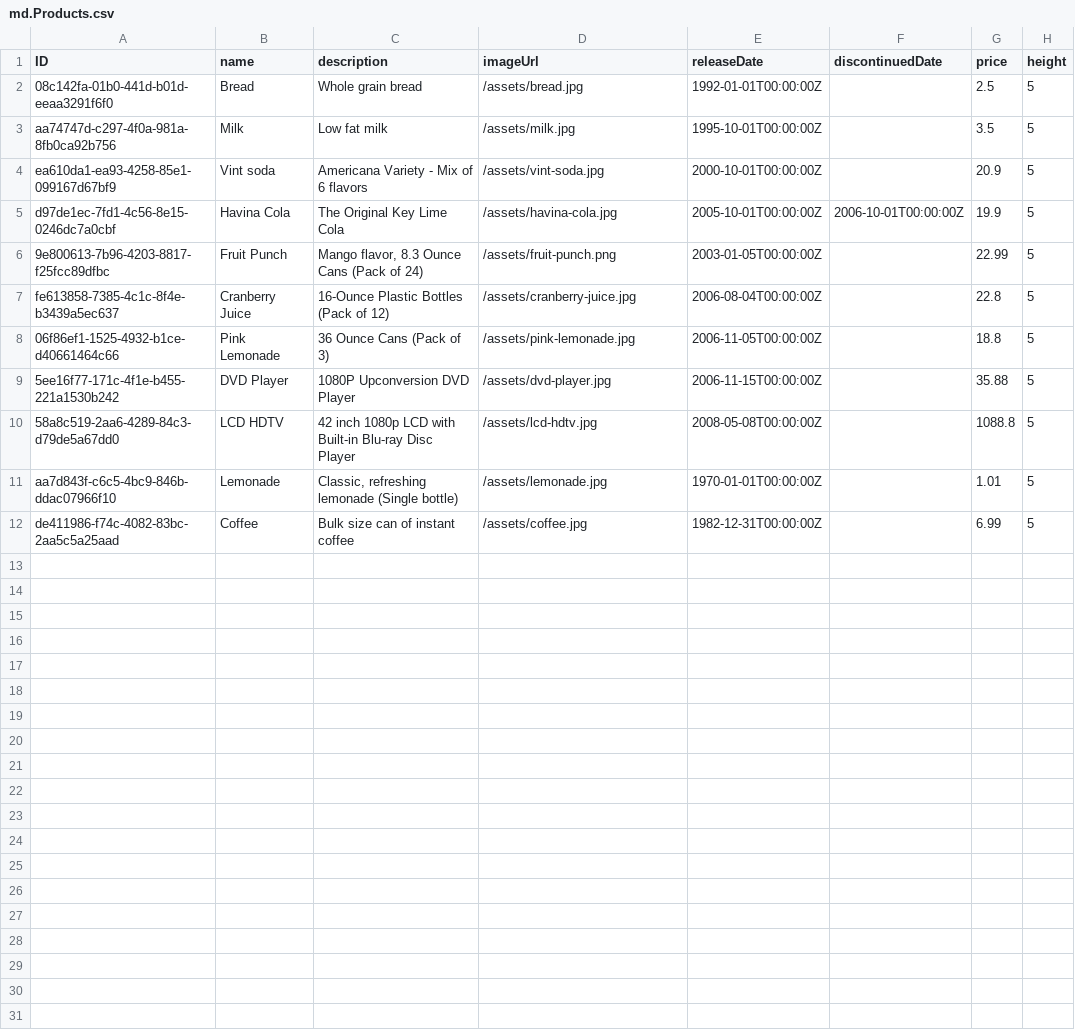
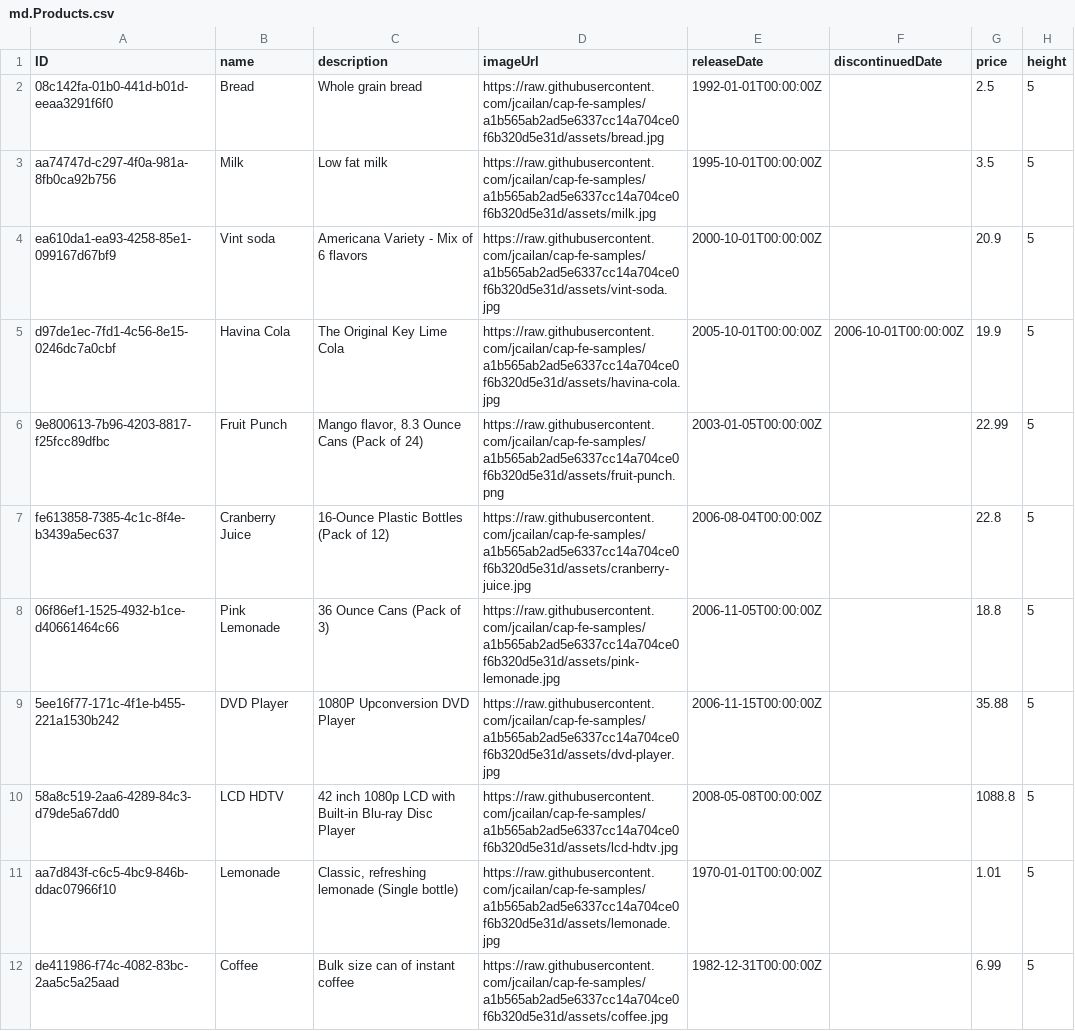
Before and after one commit to jcailan/cap-fe-samples, a CSV file: db/data/md.Products.csv, drawn as a sheet; only a part is shown; the diff names each change by its address in the sheet, - before the commit and + after, or states it on an @@ line.

```diff
--- a/db/data/md.Products.csv
+++ b/db/data/md.Products.csv
-D2 (imageUrl): /assets/bread.jpg
+D2 (imageUrl): https://raw.githubusercontent.com/jcailan/cap-fe-samples/a1b565ab2ad5e6337cc14a704ce0f6b320d5e31d/assets/bread.jpg
-D3 (imageUrl): /assets/milk.jpg
+D3 (imageUrl): https://raw.githubusercontent.com/jcailan/cap-fe-samples/a1b565ab2ad5e6337cc14a704ce0f6b320d5e31d/assets/milk.jpg
-D4 (imageUrl): /assets/vint-soda.jpg
+D4 (imageUrl): https://raw.githubusercontent.com/jcailan/cap-fe-samples/a1b565ab2ad5e6337cc14a704ce0f6b320d5e31d/assets/vint-soda.jpg
-D5 (imageUrl): /assets/havina-cola.jpg
+D5 (imageUrl): https://raw.githubusercontent.com/jcailan/cap-fe-samples/a1b565ab2ad5e6337cc14a704ce0f6b320d5e31d/assets/havina-cola.jpg
-D6 (imageUrl): /assets/fruit-punch.png
+D6 (imageUrl): https://raw.githubusercontent.com/jcailan/cap-fe-samples/a1b565ab2ad5e6337cc14a704ce0f6b320d5e31d/assets/fruit-punch.png
-D7 (imageUrl): /assets/cranberry-juice.jpg
+D7 (imageUrl): https://raw.githubusercontent.com/jcailan/cap-fe-samples/a1b565ab2ad5e6337cc14a704ce0f6b320d5e31d/assets/cranberry-juice.jpg
-D8 (imageUrl): /assets/pink-lemonade.jpg
+D8 (imageUrl): https://raw.githubusercontent.com/jcailan/cap-fe-samples/a1b565ab2ad5e6337cc14a704ce0f6b320d5e31d/assets/pink-lemonade.jpg
-D9 (imageUrl): /assets/dvd-player.jpg
+D9 (imageUrl): https://raw.githubusercontent.com/jcailan/cap-fe-samples/a1b565ab2ad5e6337cc14a704ce0f6b320d5e31d/assets/dvd-player.jpg
-D10 (imageUrl): /assets/lcd-hdtv.jpg
+D10 (imageUrl): https://raw.githubusercontent.com/jcailan/cap-fe-samples/a1b565ab2ad5e6337cc14a704ce0f6b320d5e31d/assets/lcd-hdtv.jpg
-D11 (imageUrl): /assets/lemonade.jpg
+D11 (imageUrl): https://raw.githubusercontent.com/jcailan/cap-fe-samples/a1b565ab2ad5e6337cc14a704ce0f6b320d5e31d/assets/lemonade.jpg
-D12 (imageUrl): /assets/coffee.jpg
+D12 (imageUrl): https://raw.githubusercontent.com/jcailan/cap-fe-samples/a1b565ab2ad5e6337cc14a704ce0f6b320d5e31d/assets/coffee.jpg
```
Also changed, not shown: 9 other files.
